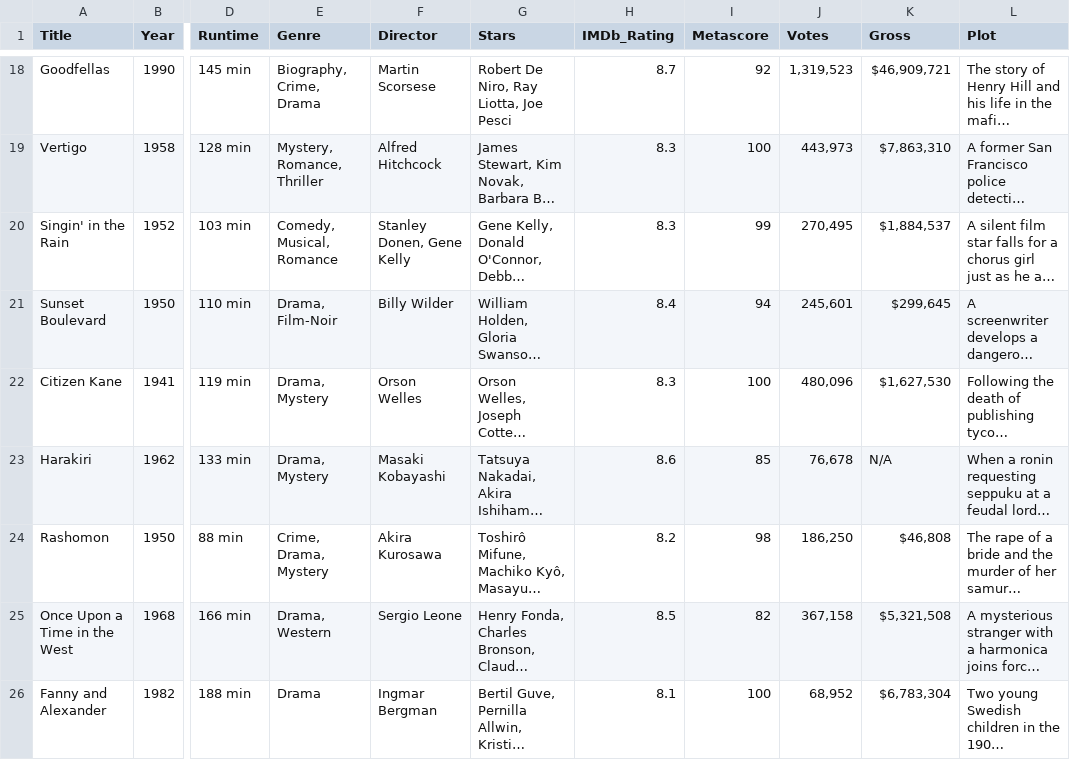
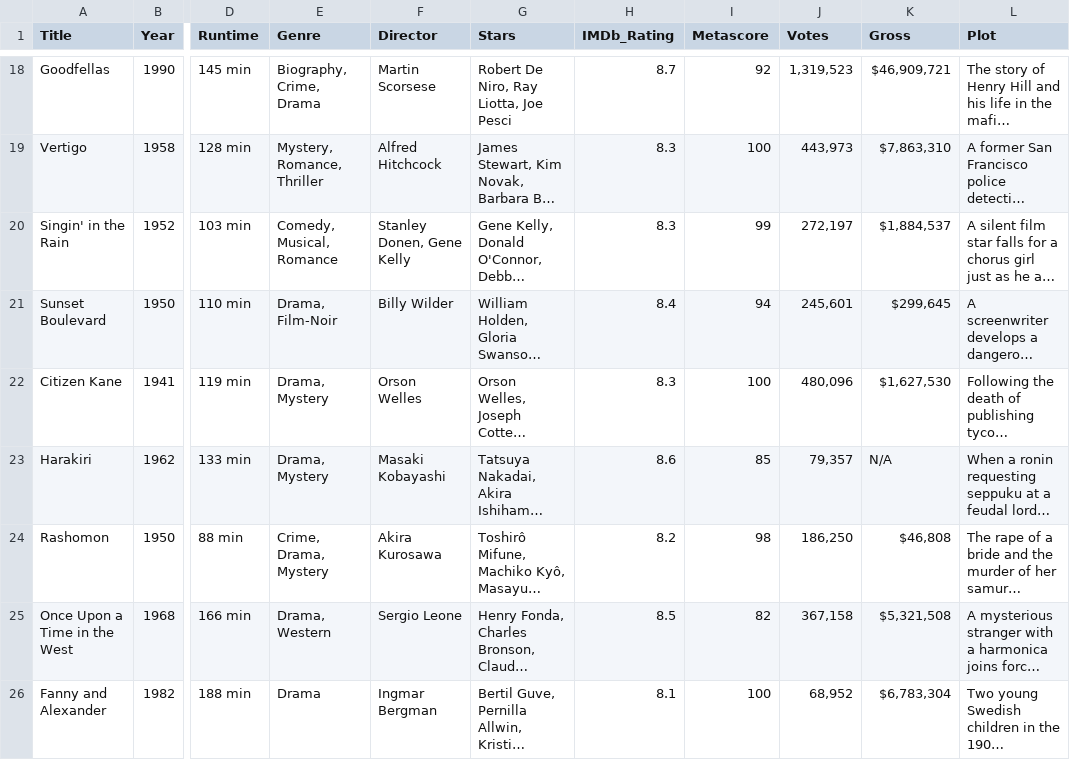
Before and after one commit to Janhavi1405/Web-Scraping-EDA--IMDB-Project, a CSV file: imdb_top500_omdb.csv, drawn as a sheet; only a part is shown, gaps mark what is left out; long unchanged cells end in …; the diff covers the shown part only; the diff names each change by its address in the sheet, - before the commit and + after, or states it on an @@ line.

```diff
--- a/imdb_top500_omdb.csv
+++ b/imdb_top500_omdb.csv
-J20 (Votes): 270,495
+J20 (Votes): 272,197
-J23 (Votes): 76,678
+J23 (Votes): 79,357
```
Also changed, not shown: 91 edited cells elsewhere in this file, 14 other files.
